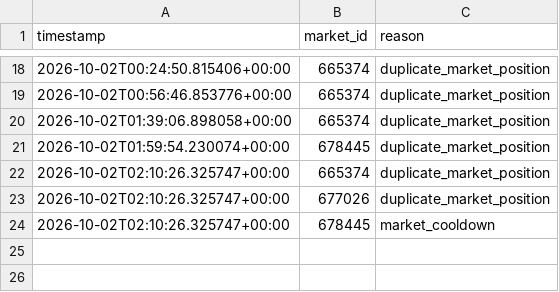
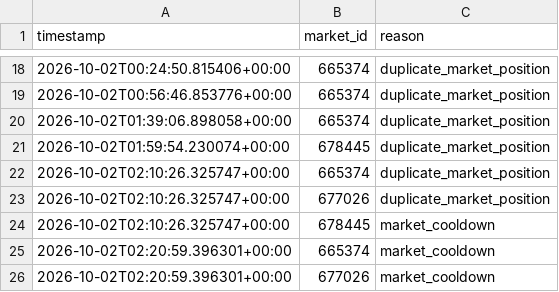
Before and after one commit to AIYAMADAPHOTO/polymarket-free-paper-20260930-001236, a CSV file: freebot-data-v2/free_rejections.csv, drawn as a sheet; only a part is shown, gaps mark what is left out; the diff names each change by its address in the sheet, - before the commit and + after, or states it on an @@ line.

```diff
--- a/freebot-data-v2/free_rejections.csv
+++ b/freebot-data-v2/free_rejections.csv
+row 25: 2026-10-02T02:20:59.396301+00:00 | 665374 | market_cooldown
+row 26: 2026-10-02T02:20:59.396301+00:00 | 677026 | market_cooldown
```
Also changed, not shown: freebot-data-v2/free_heartbeat.csv, freebot-data-v2/free_scan_summary.csv, 11 other files.
